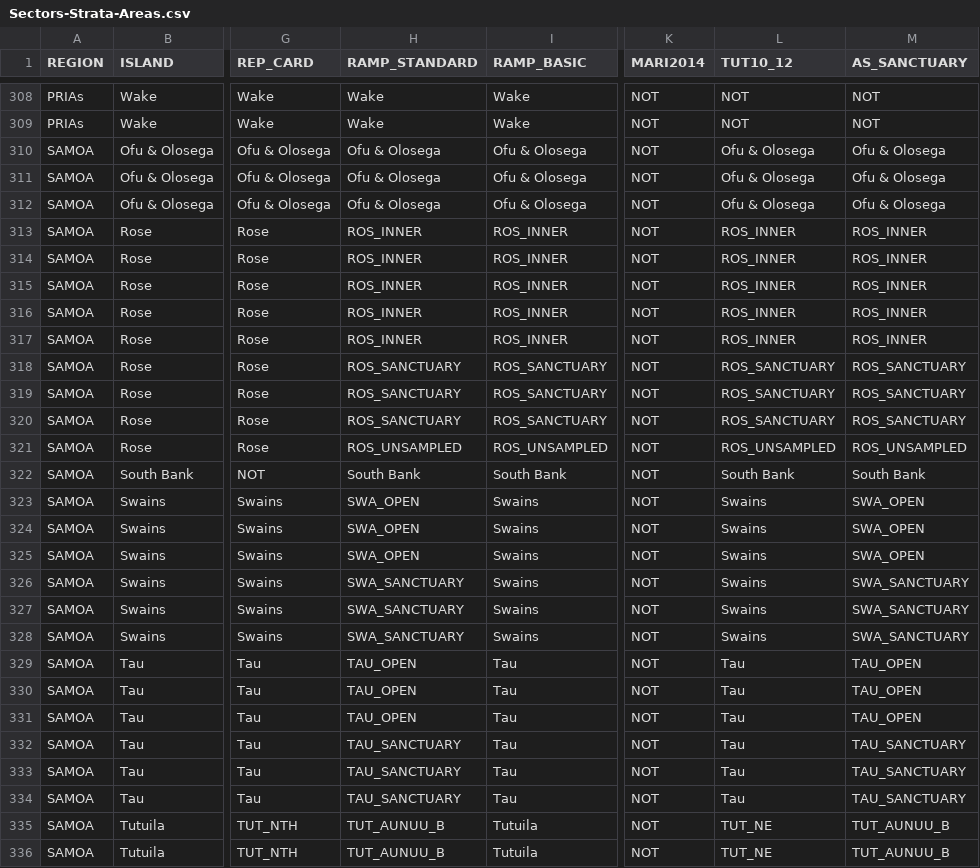
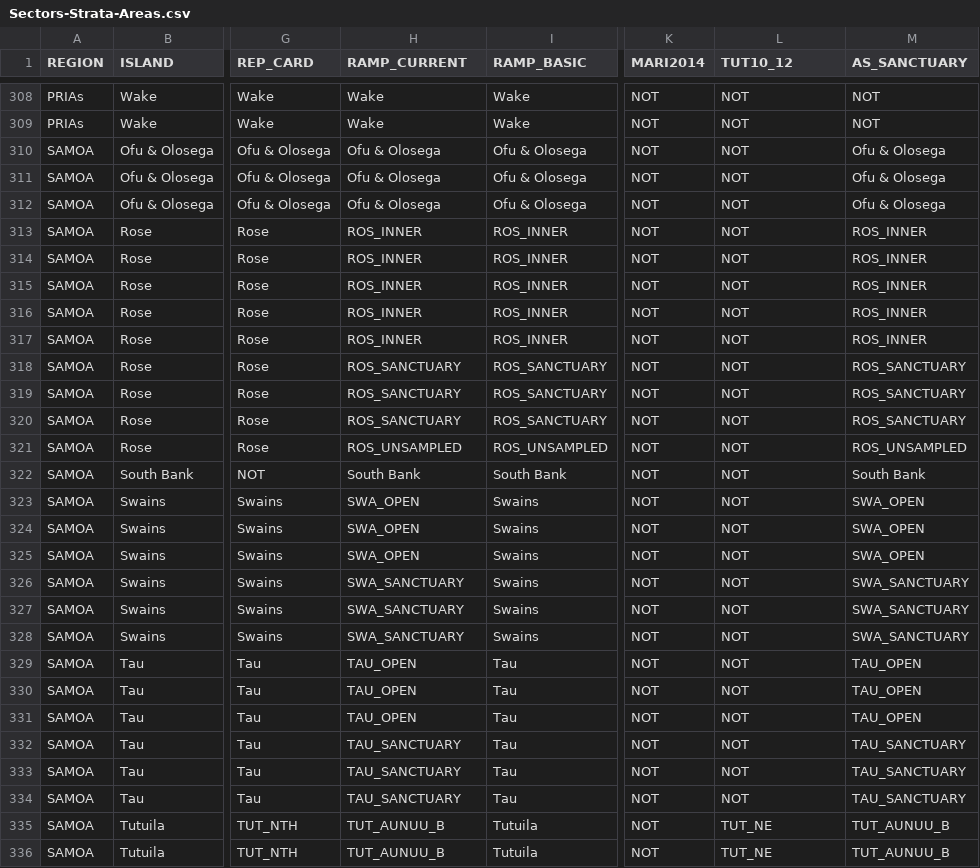
Before and after one commit to fish-crep/fish-paste, a CSV file: data/Sectors-Strata-Areas.csv, drawn as a sheet; only a part is shown, gaps mark what is left out; the diff names each change by its address in the sheet, - before the commit and + after, or states it on an @@ line.

Commit message:
mild cleanup

```diff
--- a/data/Sectors-Strata-Areas.csv
+++ b/data/Sectors-Strata-Areas.csv
-H1: RAMP_STANDARD
+H1: RAMP_CURRENT
-L310:L312 (TUT10_12): Ofu & Olosega
+L310:L312 (TUT10_12): NOT
-L313:L317 (TUT10_12): ROS_INNER
+L313:L317 (TUT10_12): NOT
-L318:L320 (TUT10_12): ROS_SANCTUARY
+L318:L320 (TUT10_12): NOT
-L321 (TUT10_12): ROS_UNSAMPLED
+L321 (TUT10_12): NOT
-L322 (TUT10_12): South Bank
+L322 (TUT10_12): NOT
-L323:L328 (TUT10_12): Swains
+L323:L328 (TUT10_12): NOT
-L329:L334 (TUT10_12): Tau
+L329:L334 (TUT10_12): NOT
```
